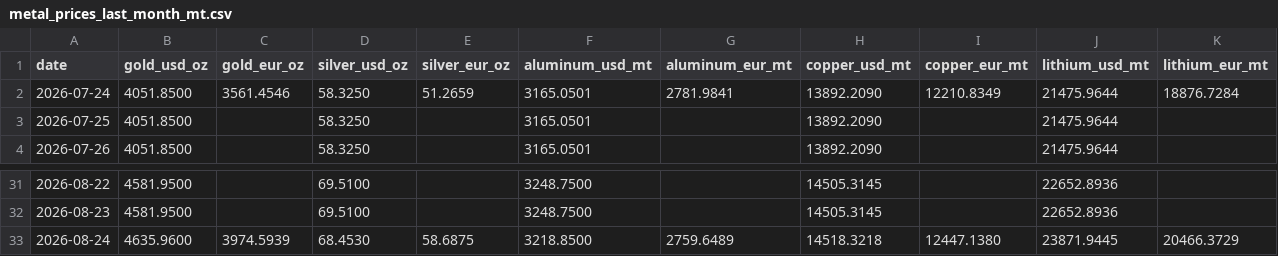
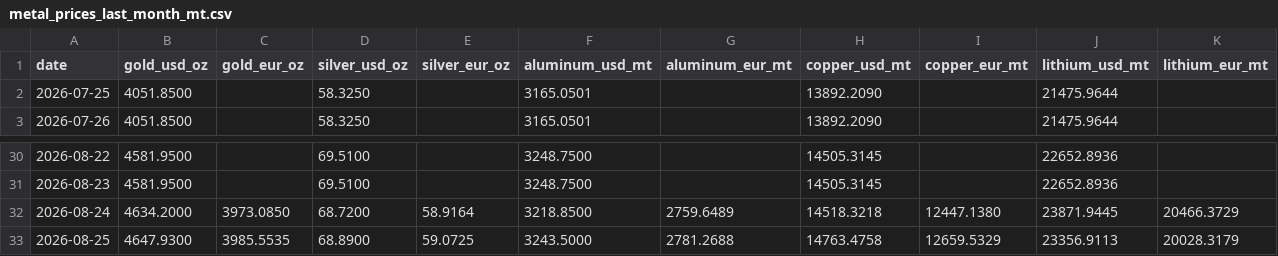
Before and after one commit to aojald/metalprice, a CSV file: metal_prices_last_month_mt.csv, drawn as a sheet; only a part is shown, gaps mark what is left out.

```diff
--- a/metal_prices_last_month_mt.csv
+++ b/metal_prices_last_month_mt.csv
@@ -1,3 +1,2 @@
 date,gold_usd_oz,gold_eur_oz,silver_usd_oz,silver_eur_oz,aluminum_usd_mt,aluminum_eur_mt,copper_usd_mt,copper_eur_mt,lithium_usd_mt,lithium_eur_mt
-2026-07-24,4051.8500,3561.4546,58.3250,51.2659,3165.0501,2781.9841,13892.2090,12210.8349,21475.9644,18876.7284
 2026-07-25,4051.8500,,58.3250,,3165.0501,,13892.2090,,21475.9644,
@@ -32,2 +31,3 @@ date,gold_usd_oz,gold_eur_oz,silver_usd_oz,silver_eur_oz,aluminum_usd_mt,aluminu
 2026-08-23,4581.9500,,69.5100,,3248.7500,,14505.3145,,22652.8936,
-2026-08-24,4635.9600,3974.5939,68.4530,58.6875,3218.8500,2759.6489,14518.3218,12447.1380,23871.9445,20466.3729
+2026-08-24,4634.2000,3973.0850,68.7200,58.9164,3218.8500,2759.6489,14518.3218,12447.1380,23871.9445,20466.3729
+2026-08-25,4647.9300,3985.5535,68.8900,59.0725,3243.5000,2781.2688,14763.4758,12659.5329,23356.9113,20028.3179
```
Also changed, not shown: metal_prices_source_mt.csv, 1 other file.
